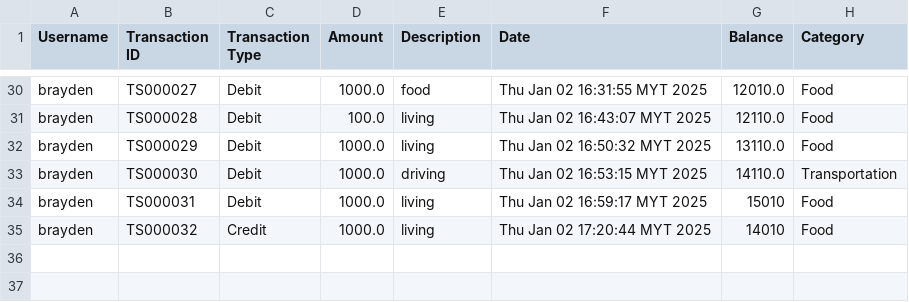
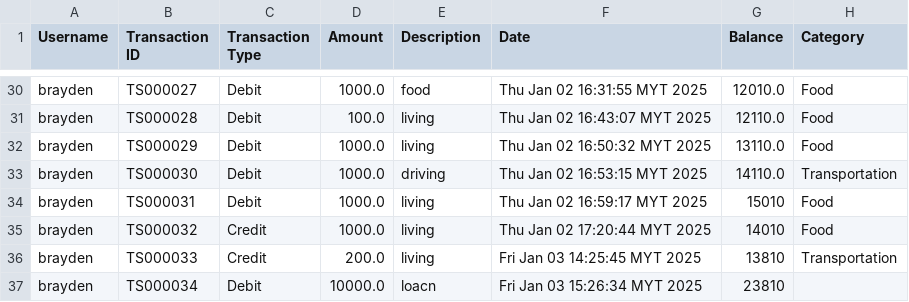
Before and after one commit to ccyenoc/InsideOut-LedgerSystem, a CSV file: src/recorddebitandcredit.csv, drawn as a sheet; only a part is shown, gaps mark what is left out; the diff names each change by its address in the sheet, - before the commit and + after, or states it on an @@ line.

```diff
--- a/src/recorddebitandcredit.csv
+++ b/src/recorddebitandcredit.csv
+row 36: brayden | TS000033 | Credit | 200.0 | living | Fri Jan 03 14:25:45 MYT 2025 | 13810 | Transportation
+row 37: brayden | TS000034 | Debit | 10000.0 | loacn | Fri Jan 03 15:26:34 MYT 2025 | 23810
```
Also changed, not shown: src/creditloan-repay - Sheet1.csv, src/recordcredit.csv, 7 other files.
